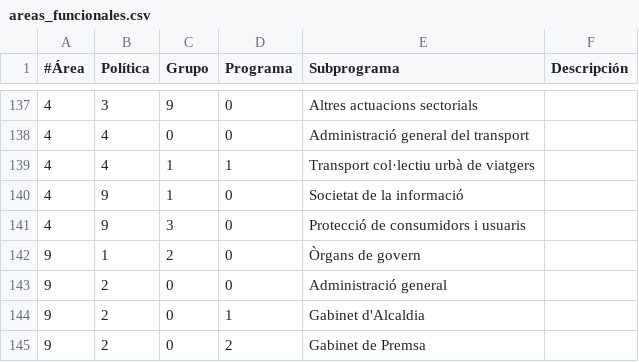
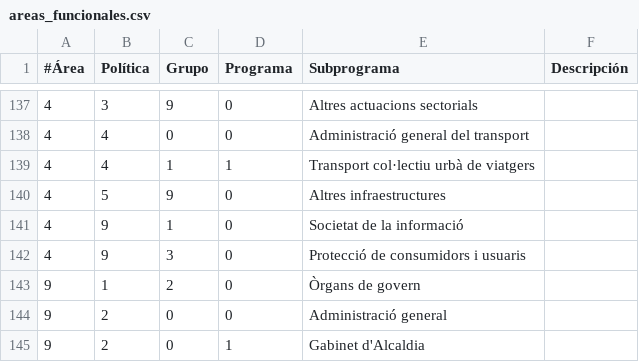
Before and after one commit to civio/presupuesto-elprat, a CSV file: data/ca/areas_funcionales.csv, drawn as a sheet; only a part is shown, gaps mark what is left out; the shorter side is filled out with more unchanged rows.

Commit message:
Add 2020 budget data
civio/presupuesto-management#986

```diff
--- a/data/ca/areas_funcionales.csv
+++ b/data/ca/areas_funcionales.csv
@@ -139,2 +139,3 @@
 4,4,1,1,Transport col·lectiu urbà de viatgers
+4,5,9,0,Altres infraestructures
 4,9,1,0,Societat de la informació
```
Also changed, not shown: data/es/areas_funcionales.csv, 6 other files.
